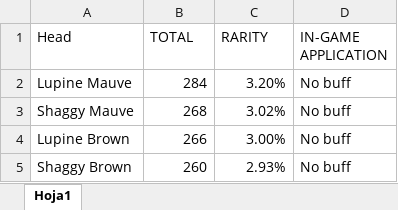
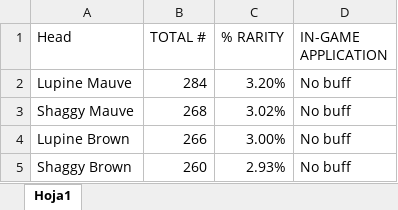
Before and after one commit to mazh-lycan/star-wolvez-dex-2.0, an Excel workbook: scripts/trait-effects/szn1/head.xlsx, sheet Hoja1, drawn as a sheet; only a part is shown; values as stored, in another font and other column widths than the file's, no borders; the diff names each change by its address in the sheet, - before the commit and + after, or states it on an @@ line.

Commit message:
Ingame-effects Database Generator

```diff
--- a/scripts/trait-effects/szn1/head.xlsx (sheet Hoja1)
+++ b/scripts/trait-effects/szn1/head.xlsx (sheet Hoja1)
-B1: TOTAL
+B1: TOTAL #
-C1: RARITY
+C1: % RARITY
```
Also changed, not shown: 3 other files.
